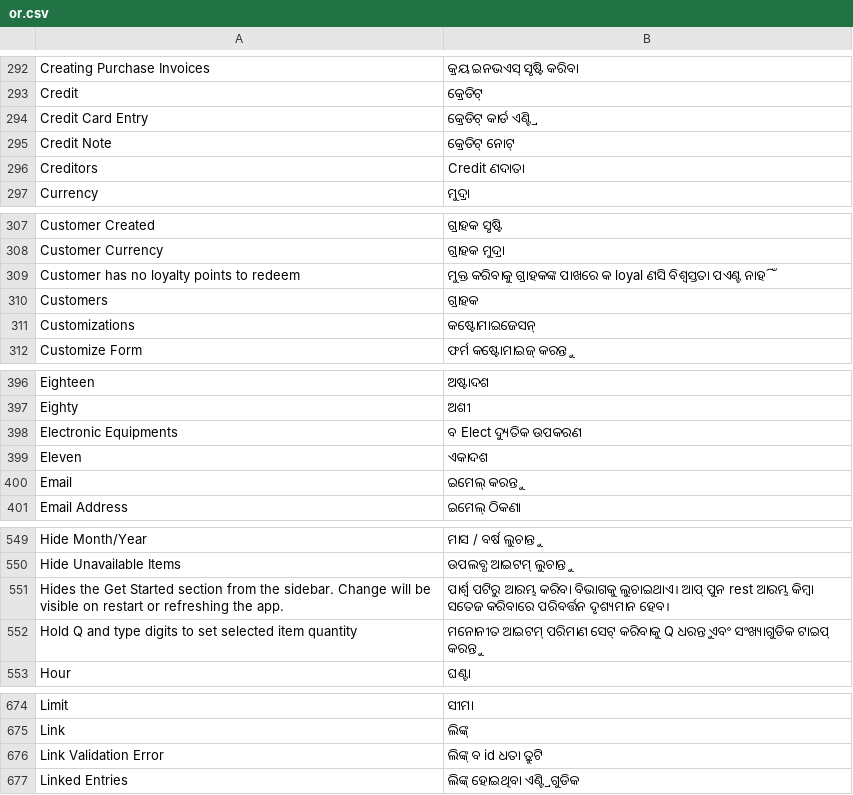
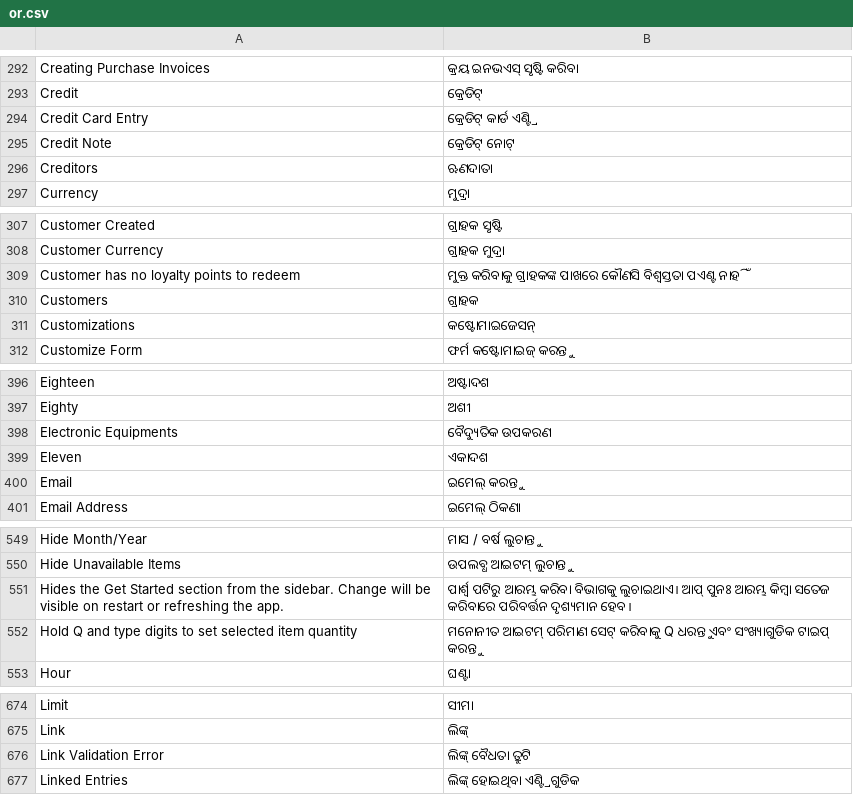
Before and after one commit to sarayunova/lekha, a CSV file: translations/or.csv, drawn as a sheet; only a part is shown, gaps mark what is left out; the diff covers the shown part only.

```diff
--- a/translations/or.csv
+++ b/translations/or.csv
@@ -295,3 +295,3 @@ Credit Card Entry,କ୍ରେଡିଟ୍ କାର୍ଡ ଏଣ୍ଟ୍ରି
 Credit Note,କ୍ରେଡିଟ୍ ନୋଟ୍,
-Creditors,Credit ଣଦାତା,
+Creditors,ଋଣଦାତା,
 Currency,ମୁଦ୍ରା,
@@ -308,3 +308,3 @@ Customer Created,ଗ୍ରାହକ ସୃଷ୍ଟି,
 Customer Currency,ଗ୍ରାହକ ମୁଦ୍ରା,
-Customer has no loyalty points to redeem,ମୁକ୍ତ କରିବାକୁ ଗ୍ରାହକଙ୍କ ପାଖରେ କ loyal ଣସି ବିଶ୍ୱସ୍ତତା ପଏଣ୍ଟ ନାହିଁ,
+Customer has no loyalty points to redeem,ମୁକ୍ତ କରିବାକୁ ଗ୍ରାହକଙ୍କ ପାଖରେ କୌଣସି ବିଶ୍ୱସ୍ତତା ପଏଣ୍ଟ ନାହିଁ,
 Customers,ଗ୍ରାହକ,
@@ -397,3 +397,3 @@ Eighteen,ଅଷ୍ଟାଦଶ,
 Eighty,ଅଶୀ,
-Electronic Equipments,ବ Elect ଦ୍ୟୁତିକ ଉପକରଣ,
+Electronic Equipments,ବୈଦ୍ୟୁତିକ ଉପକରଣ,
 Eleven,ଏକାଦଶ,
@@ -550,3 +550,3 @@ Hide Month/Year,ମାସ / ବର୍ଷ ଲୁଚାନ୍ତୁ,
 Hide Unavailable Items,ଉପଲବ୍ଧ ଆଇଟମ୍ ଲୁଚାନ୍ତୁ,
-Hides the Get Started section from the sidebar. Change will be visible on restart or refreshing the app.,ପାର୍ଶ୍ୱ ପଟିରୁ ଆରମ୍ଭ କରିବା ବିଭାଗକୁ ଲୁଚାଇଥାଏ। ଆପ୍ ପୁନ rest ଆରମ୍ଭ କିମ୍ବା ସତେଜ କରିବାରେ ପରିବର୍ତ୍ତନ ଦୃଶ୍ୟମାନ ହେବ।,
+Hides the Get Started section from the sidebar. Change will be visible on restart or refreshing the app.,ପାର୍ଶ୍ୱ ପଟିରୁ ଆରମ୍ଭ କରିବା ବିଭାଗକୁ ଲୁଚାଇଥାଏ। ଆପ୍ ପୁନଃ ଆରମ୍ଭ କିମ୍ବା ସତେଜ କରିବାରେ ପରିବର୍ତ୍ତନ ଦୃଶ୍ୟମାନ ହେବ।,
 Hold Q and type digits to set selected item quantity,ମନୋନୀତ ଆଇଟମ୍ ପରିମାଣ ସେଟ୍ କରିବାକୁ Q ଧରନ୍ତୁ ଏବଂ ସଂଖ୍ୟାଗୁଡିକ ଟାଇପ୍ କରନ୍ତୁ,
@@ -675,3 +675,3 @@ Limit,ସୀମା,
 Link,ଲିଙ୍କ୍,
-Link Validation Error,ଲିଙ୍କ୍ ବ id ଧତା ତ୍ରୁଟି,
+Link Validation Error,ଲିଙ୍କ୍ ବୈଧତା ତ୍ରୁଟି,
 Linked Entries,ଲିଙ୍କ୍ ହୋଇଥିବା ଏଣ୍ଟ୍ରିଗୁଡିକ,
```
Also changed, not shown: 23 edited cells elsewhere in this file, translations/mr.csv.
